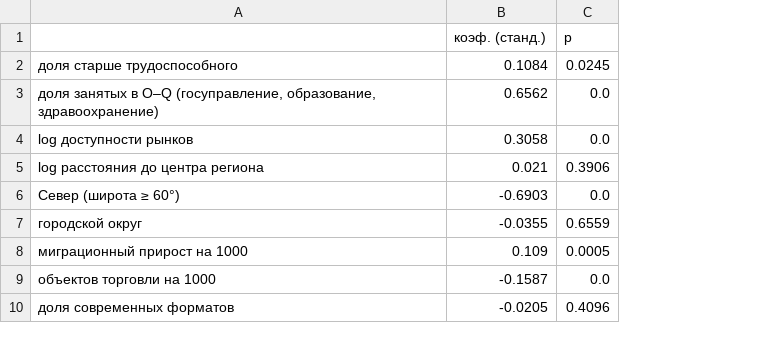
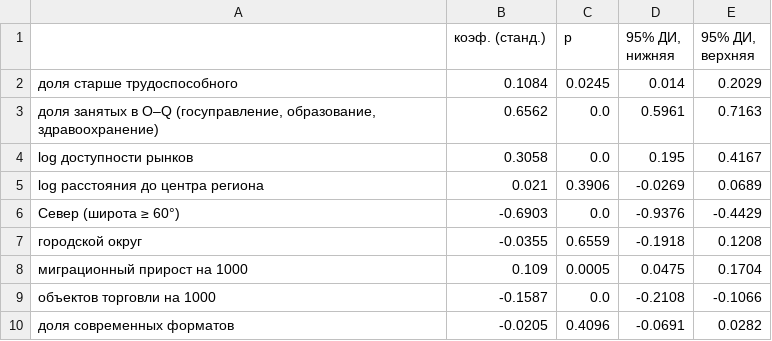
Before and after one commit to shko2991/sberindex-local-economies, a CSV file: data/processed/gap_model.csv, drawn as a sheet; the diff names each change by its address in the sheet, - before the commit and + after, or states it on an @@ line.

```diff
--- a/data/processed/gap_model.csv
+++ b/data/processed/gap_model.csv
+column D (95% ДИ, нижняя), rows 2-10: 0.014 | 0.5961 | 0.195 | -0.0269 | -0.9376 | -0.1918 | 0.0475 | -0.2108 | -0.0691
+column E (95% ДИ, верхняя), rows 2-10: 0.2029 | 0.7163 | 0.4167 | 0.0689 | -0.4429 | 0.1208 | 0.1704 | -0.1066 | 0.0282
```
Also changed, not shown: 36 other files.
